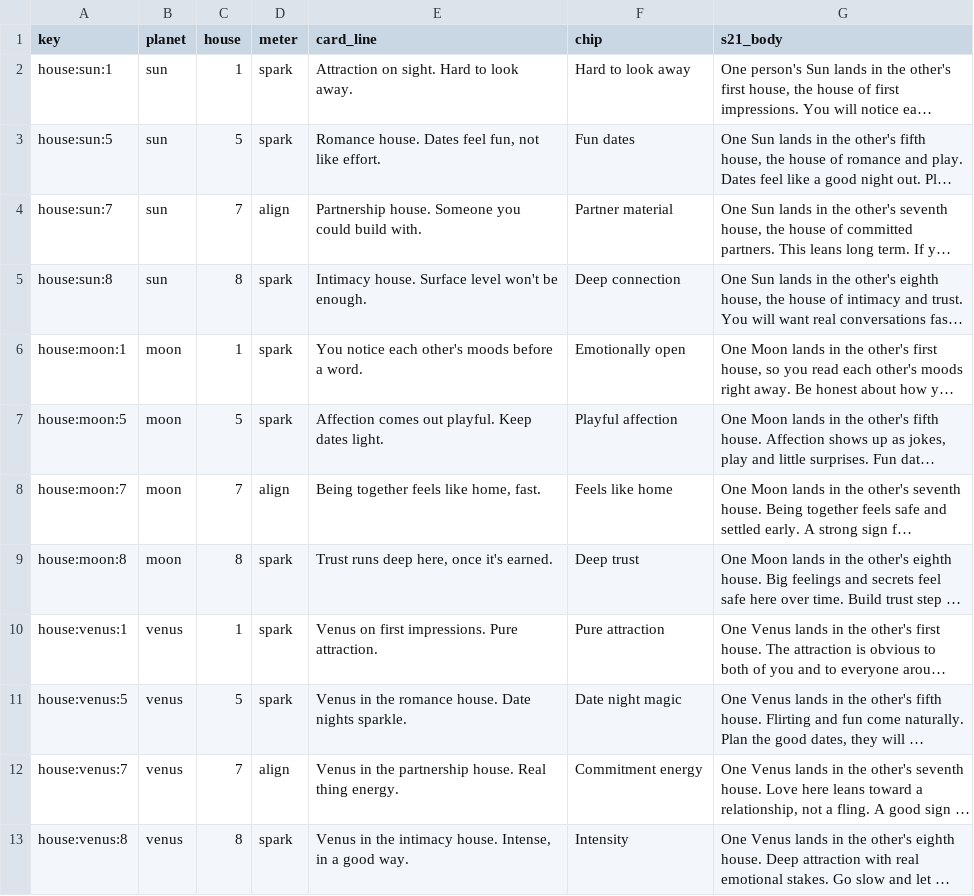
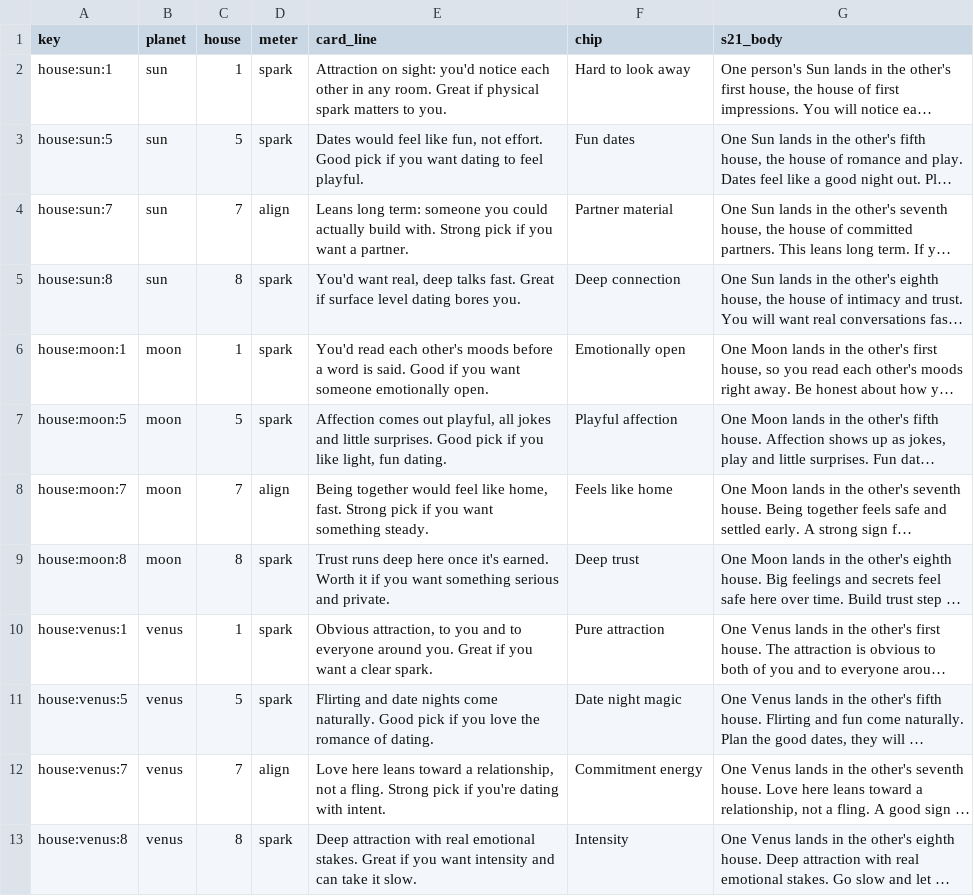
Before and after one commit to hakeemawbrey/Align-design-, a CSV file: docs/matching/copy/house-lines.csv, drawn as a sheet; long unchanged cells end in …; the diff names each change by its address in the sheet, - before the commit and + after, or states it on an @@ line.

```diff
--- a/docs/matching/copy/house-lines.csv
+++ b/docs/matching/copy/house-lines.csv
-E2 (card_line): Attraction on sight. Hard to look away.
+E2 (card_line): Attraction on sight: you'd notice each other in any room. Great if physical spark matters to you.
-E3 (card_line): Romance house. Dates feel fun, not like effort.
+E3 (card_line): Dates would feel like fun, not effort. Good pick if you want dating to feel playful.
-E4 (card_line): Partnership house. Someone you could build with.
+E4 (card_line): Leans long term: someone you could actually build with. Strong pick if you want a partner.
-E5 (card_line): Intimacy house. Surface level won't be enough.
+E5 (card_line): You'd want real, deep talks fast. Great if surface level dating bores you.
-E6 (card_line): You notice each other's moods before a word.
+E6 (card_line): You'd read each other's moods before a word is said. Good if you want someone emotionally open.
-E7 (card_line): …comes out playful. Keep dates light.
+E7 (card_line): …comes out playful, all jokes and little surprises. Good pick if you like light, fun dating.
-E8 (card_line): Being together feels like home, fast.
+E8 (card_line): Being together would feel like home, fast. Strong pick if you want something steady.
-E9 (card_line): …runs deep here, once it's earned.
+E9 (card_line): …runs deep here once it's earned. Worth it if you want something serious and private.
-E10 (card_line): Venus on first impressions. Pure attraction.
+E10 (card_line): Obvious attraction, to you and to everyone around you. Great if you want a clear spark.
-E11 (card_line): Venus in the romance house. Date nights sparkle.
+E11 (card_line): Flirting and date nights come naturally. Good pick if you love the romance of dating.
-E12 (card_line): Venus in the partnership house. Real thing energy.
+E12 (card_line): Love here leans toward a relationship, not a fling. Strong pick if you're dating with intent.
-E13 (card_line): Venus in the intimacy house. Intense, in a good way.
+E13 (card_line): Deep attraction with real emotional stakes. Great if you want intensity and can take it slow.
```
Also changed, not shown: docs/matching/copy/card-lines.csv, docs/matching/copy/ruler-lines.csv, 1 other file.
